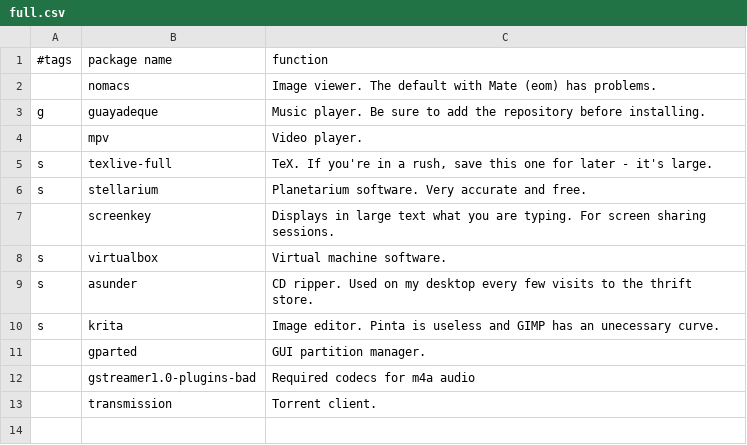
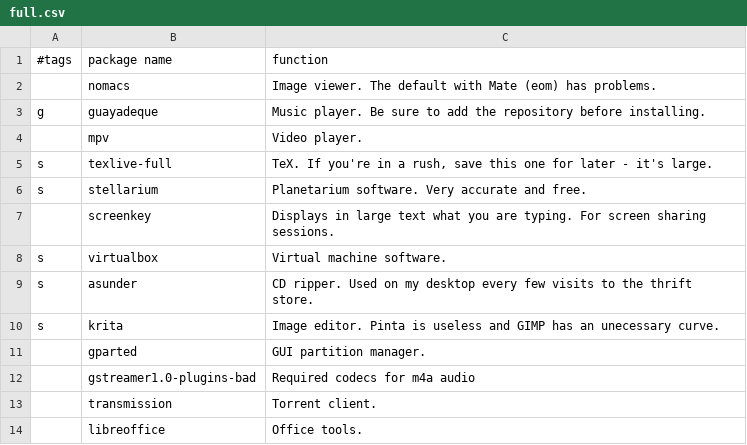
Before and after one commit to RyanAC23/rac_dotfiles, a CSV file: packages/full.csv, drawn as a sheet.

```diff
--- a/packages/full.csv
+++ b/packages/full.csv
@@ -13 +13,2 @@ s,krita,"Image editor. Pinta is useless and GIMP has an unecessary curve."
 ,transmission,"Torrent client."
+,libreoffice,"Office tools."
```
Also changed, not shown: packages/core.csv, 3 other files.
